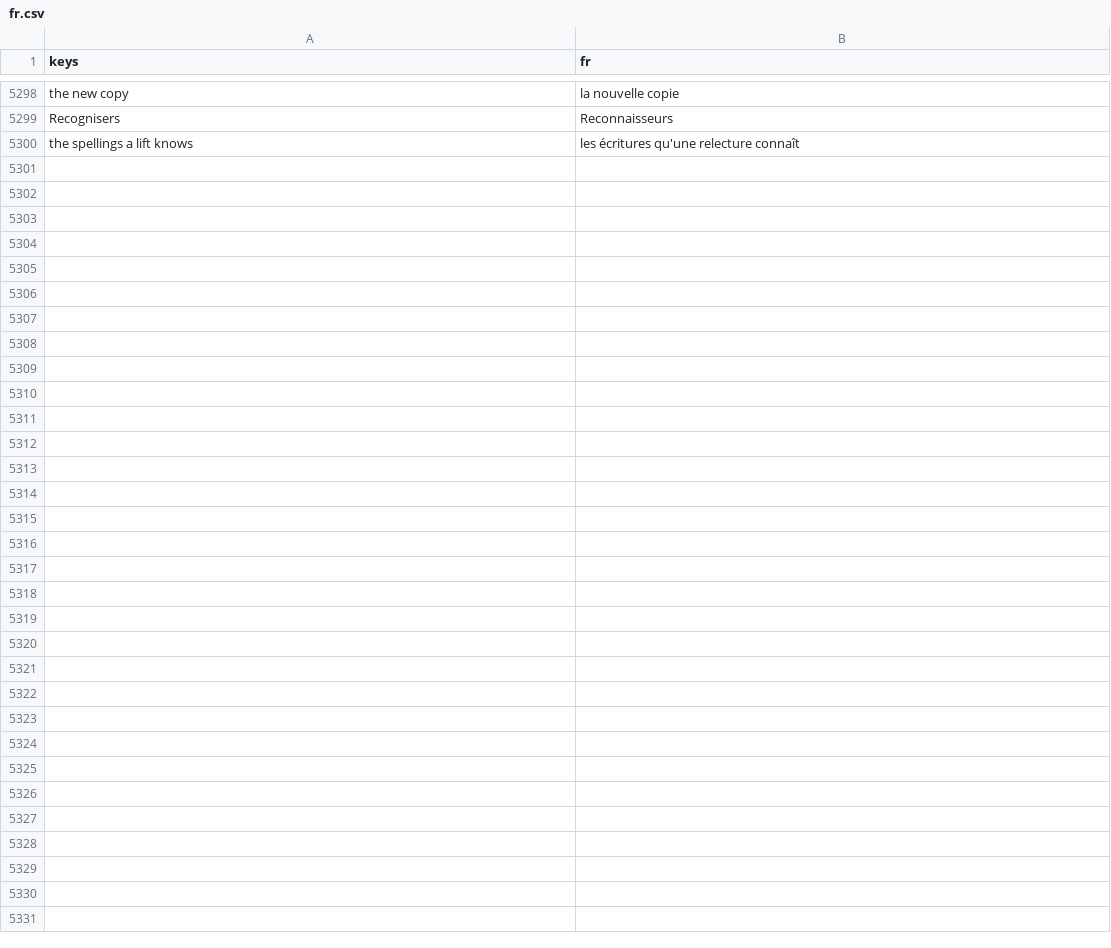
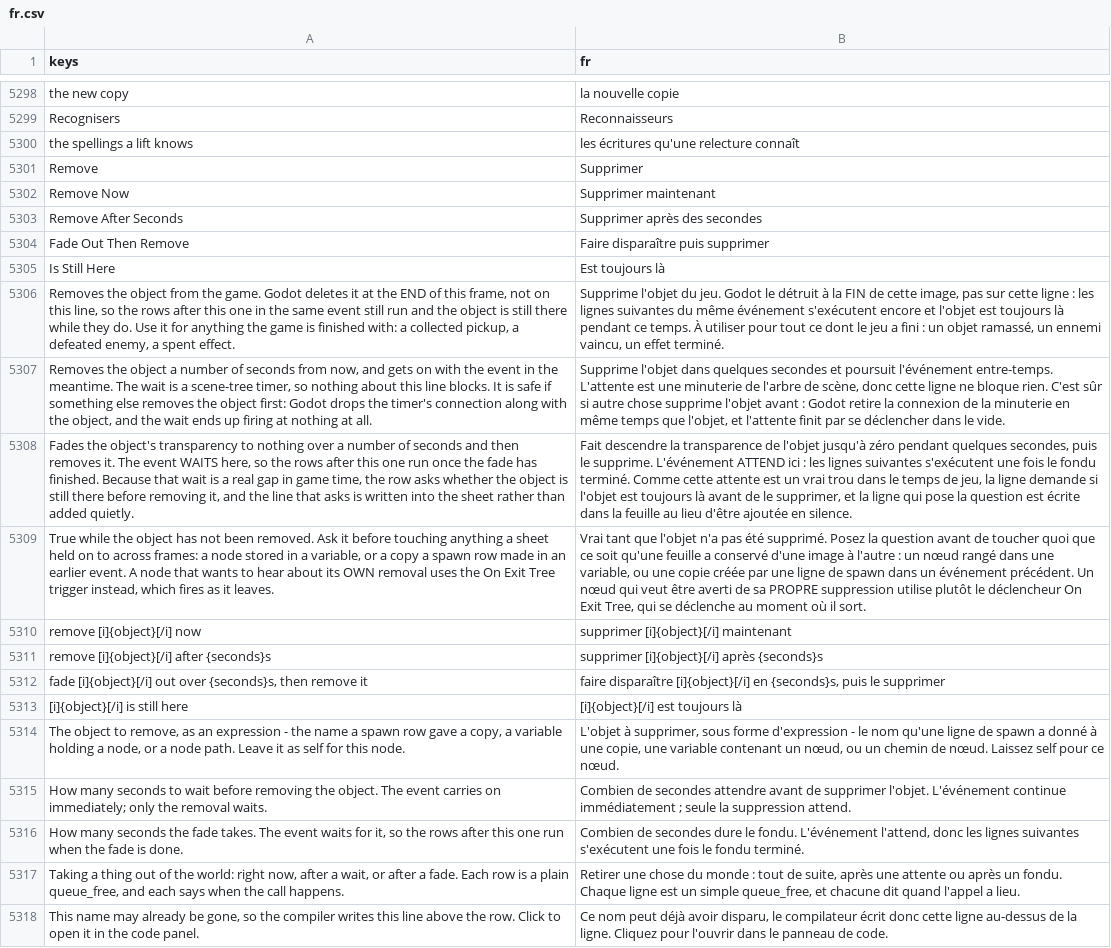
Before and after one commit to SalmanShhh/Godot-EventSheet-Visual-Scripting, a CSV file: addons/eventsheet/translations/fr.csv, drawn as a sheet; only a part is shown, gaps mark what is left out; the diff names each change by its address in the sheet, - before the commit and + after, or states it on an @@ line.

```diff
--- a/addons/eventsheet/translations/fr.csv
+++ b/addons/eventsheet/translations/fr.csv
+row 5301: Remove | Supprimer
+row 5302: Remove Now | Supprimer maintenant
+row 5303: Remove After Seconds | Supprimer après des secondes
+row 5304: Fade Out Then Remove | Faire disparaître puis supprimer
+row 5305: Is Still Here | Est toujours là
+row 5306: Removes the object from the game. Godot deletes it at the END of this frame, not on this line, so the rows after this one in the same event still run and the object is still there while they do. Use it for anything the game is finished with: a collected pickup, a defeated enemy, a spent effect. | Supprime l'objet du jeu. Godot le détruit à la FIN de cette image, pas sur cette ligne : les lignes suivantes du même événement s'exécutent encore et l'objet est toujours là pendant ce temps. À utiliser pour tout ce dont le jeu a fini : un objet ramassé, un ennemi vaincu, un effet terminé.
+row 5307: Removes the object a number of seconds from now, and gets on with the event in the meantime. The wait is a scene-tree timer, so nothing about this line blocks. It is safe if something else removes the object first: Godot drops the timer's connection along with the object, and the wait ends up firing at nothing at all. | Supprime l'objet dans quelques secondes et poursuit l'événement entre-temps. L'attente est une minuterie de l'arbre de scène, donc cette ligne ne bloque rien. C'est sûr si autre chose supprime l'objet avant : Godot retire la connexion de la minuterie en même temps que l'objet, et l'attente finit par se déclencher dans le vide.
+row 5308: Fades the object's transparency to nothing over a number of seconds and then removes it. The event WAITS here, so the rows after this one run once the fade has finished. Because that wait is a real gap in game time, the row asks whether the object is still there before removing it, and the line that asks is written into the sheet rather than added quietly. | Fait descendre la transparence de l'objet jusqu'à zéro pendant quelques secondes, puis le supprime. L'événement ATTEND ici : les lignes suivantes s'exécutent une fois le fondu terminé. Comme cette attente est un vrai trou dans le temps de jeu, la ligne demande si l'objet est toujours là avant de le supprimer, et la ligne qui pose la question est écrite dans la feuille au lieu d'être ajoutée en silence.
+row 5309: True while the object has not been removed. Ask it before touching anything a sheet held on to across frames: a node stored in a variable, or a copy a spawn row made in an earlier event. A node that wants to hear about its OWN removal uses the On Exit Tree trigger instead, which fires as it leaves. | Vrai tant que l'objet n'a pas été supprimé. Posez la question avant de toucher quoi que ce soit qu'une feuille a conservé d'une image à l'autre : un nœud rangé dans une variable, ou une copie créée par une ligne de spawn dans un événement précédent. Un nœud qui veut être averti de sa PROPRE suppression utilise plutôt le déclencheur On Exit Tree, qui se déclenche au moment où il sort.
+row 5310: remove [i]{object}[/i] now | supprimer [i]{object}[/i] maintenant
+row 5311: remove [i]{object}[/i] after {seconds}s | supprimer [i]{object}[/i] après {seconds}s
+row 5312: fade [i]{object}[/i] out over {seconds}s, then remove it | faire disparaître [i]{object}[/i] en {seconds}s, puis le supprimer
+row 5313: [i]{object}[/i] is still here | [i]{object}[/i] est toujours là
+row 5314: The object to remove, as an expression - the name a spawn row gave a copy, a variable holding a node, or a node path. Leave it as self for this node. | L'objet à supprimer, sous forme d'expression - le nom qu'une ligne de spawn a donné à une copie, une variable contenant un nœud, ou un chemin de nœud. Laissez self pour ce nœud.
+row 5315: How many seconds to wait before removing the object. The event carries on immediately; only the removal waits. | Combien de secondes attendre avant de supprimer l'objet. L'événement continue immédiatement ; seule la suppression attend.
+row 5316: How many seconds the fade takes. The event waits for it, so the rows after this one run when the fade is done. | Combien de secondes dure le fondu. L'événement l'attend, donc les lignes suivantes s'exécutent une fois le fondu terminé.
+row 5317: Taking a thing out of the world: right now, after a wait, or after a fade. Each row is a plain queue_free, and each says when the call happens. | Retirer une chose du monde : tout de suite, après une attente ou après un fondu. Chaque ligne est un simple queue_free, et chacune dit quand l'appel a lieu.
+row 5318: This name may already be gone, so the compiler writes this line above the row. Click to open it in the code panel. | Ce nom peut déjà avoir disparu, le compilateur écrit donc cette ligne au-dessus de la ligne. Cliquez pour l'ouvrir dans le panneau de code.
```
Also changed, not shown: addons/eventsheet/translations/de.csv, addons/eventsheet/translations/es.csv, 24 other files.
